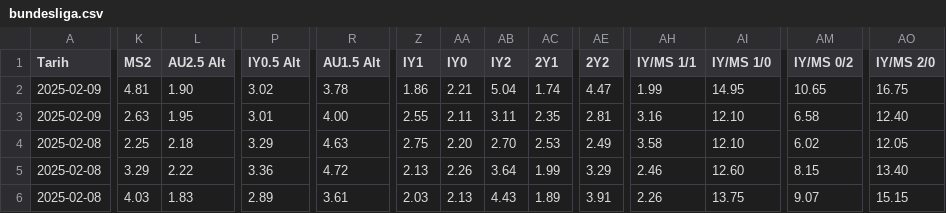
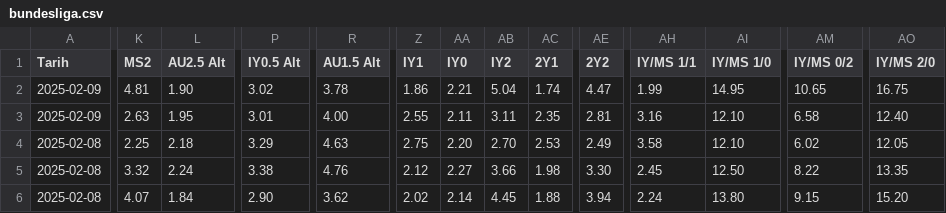
Before and after one commit to analysematchodds/match_odds_csv, a CSV file: bundesliga.csv, drawn as a sheet; only a part is shown, gaps mark what is left out; the diff covers the shown part only; the diff names each change by its address in the sheet, - before the commit and + after, or states it on an @@ line.

Commit message:
Update matchodds.csv

```diff
--- a/bundesliga.csv
+++ b/bundesliga.csv
-K5 (MS2): 3.29
+K5 (MS2): 3.32
-L5 (AU2.5 Alt): 2.22
+L5 (AU2.5 Alt): 2.24
-P5 (IY0.5 Alt): 3.36
+P5 (IY0.5 Alt): 3.38
-R5 (AU1.5 Alt): 4.72
+R5 (AU1.5 Alt): 4.76
-Z5 (IY1): 2.13
+Z5 (IY1): 2.12
-AA5 (IY0): 2.26
+AA5 (IY0): 2.27
-AB5 (IY2): 3.64
+AB5 (IY2): 3.66
-AC5 (2Y1): 1.99
+AC5 (2Y1): 1.98
-AE5 (2Y2): 3.29
+AE5 (2Y2): 3.30
-AH5 (IY/MS 1/1): 2.46
+AH5 (IY/MS 1/1): 2.45
-AI5 (IY/MS 1/0): 12.60
+AI5 (IY/MS 1/0): 12.50
-AM5 (IY/MS 0/2): 8.15
+AM5 (IY/MS 0/2): 8.22
-AO5 (IY/MS 2/0): 13.40
+AO5 (IY/MS 2/0): 13.35
-K6 (MS2): 4.03
+K6 (MS2): 4.07
-L6 (AU2.5 Alt): 1.83
+L6 (AU2.5 Alt): 1.84
-P6 (IY0.5 Alt): 2.89
+P6 (IY0.5 Alt): 2.90
-R6 (AU1.5 Alt): 3.61
+R6 (AU1.5 Alt): 3.62
-Z6 (IY1): 2.03
+Z6 (IY1): 2.02
-AA6 (IY0): 2.13
+AA6 (IY0): 2.14
-AB6 (IY2): 4.43
+AB6 (IY2): 4.45
-AC6 (2Y1): 1.89
+AC6 (2Y1): 1.88
-AE6 (2Y2): 3.91
+AE6 (2Y2): 3.94
-AH6 (IY/MS 1/1): 2.26
+AH6 (IY/MS 1/1): 2.24
-AI6 (IY/MS 1/0): 13.75
+AI6 (IY/MS 1/0): 13.80
-AM6 (IY/MS 0/2): 9.07
+AM6 (IY/MS 0/2): 9.15
-AO6 (IY/MS 2/0): 15.15
+AO6 (IY/MS 2/0): 15.20
```
Also changed, not shown: 50 edited cells elsewhere in this file.
